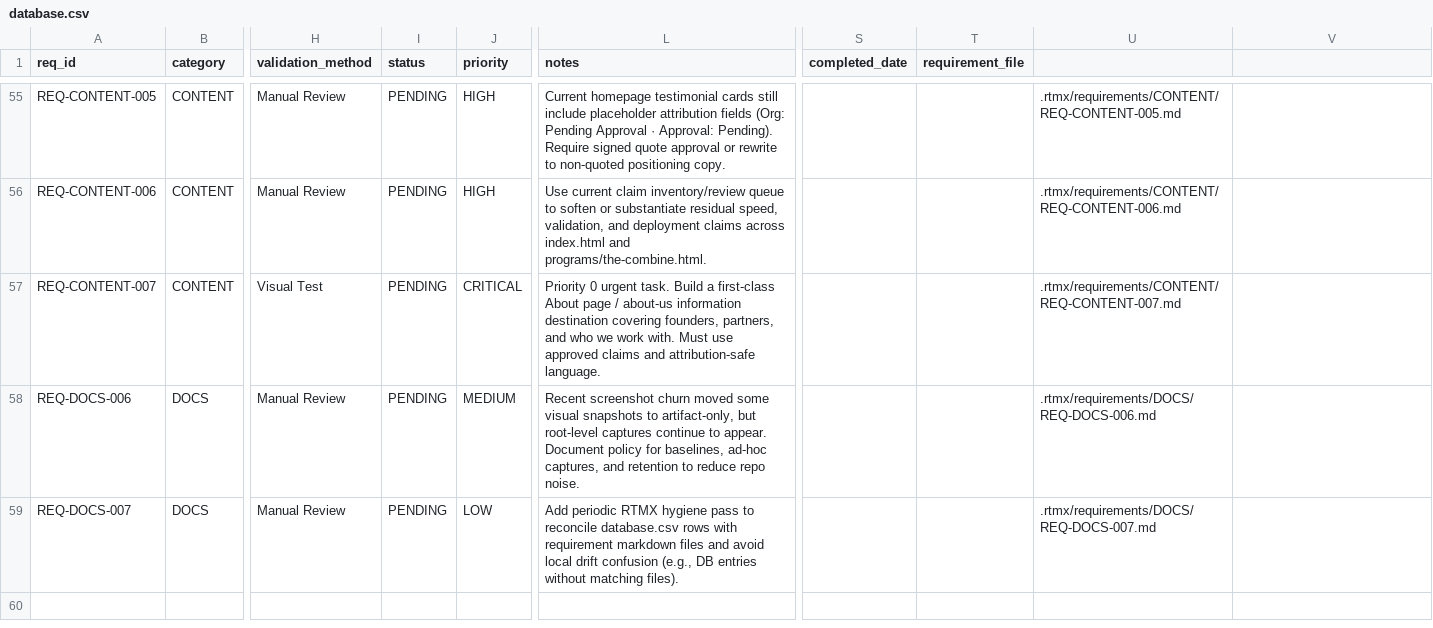
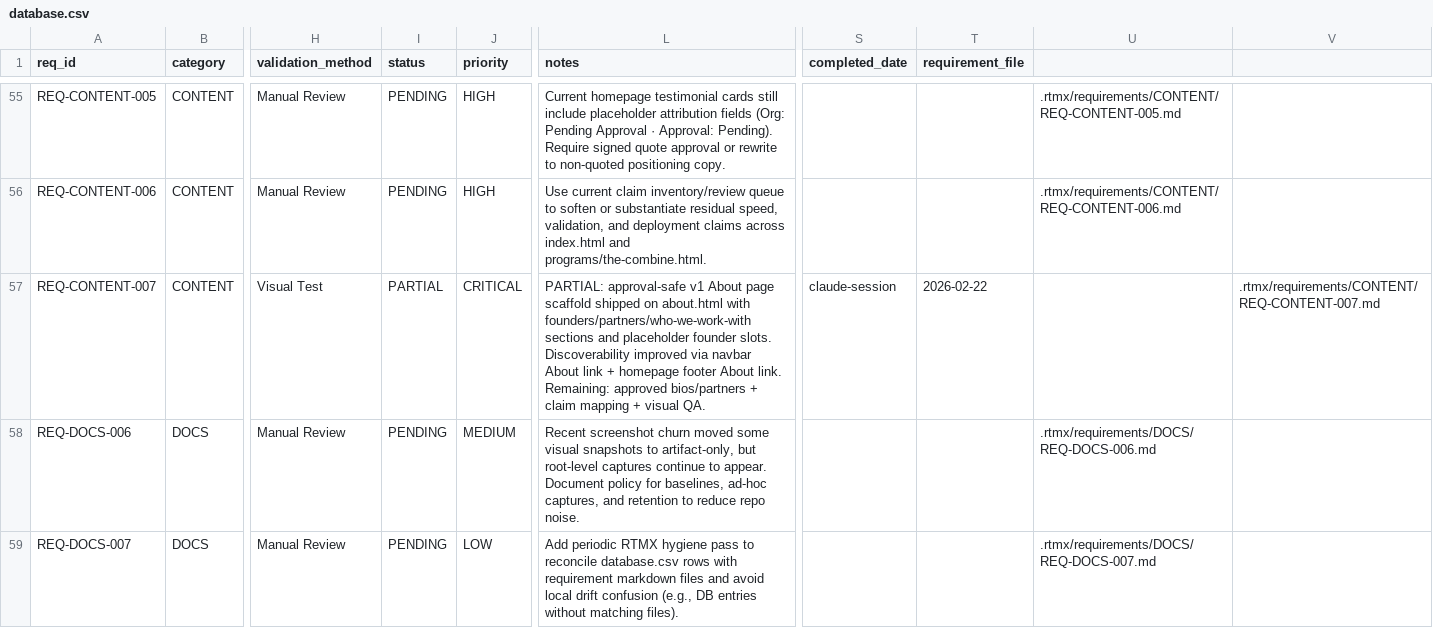
Before and after one commit to m4ndolore/mc_site, a CSV file: .rtmx/database.csv, drawn as a sheet; only a part is shown, gaps mark what is left out; the diff names each change by its address in the sheet, - before the commit and + after, or states it on an @@ line.

Commit message:
feat(about): ship approval-safe about page v1 scaffold

```diff
--- a/.rtmx/database.csv
+++ b/.rtmx/database.csv
-I57 (status): PENDING
+I57 (status): PARTIAL
-L57 (notes): Priority 0 urgent task. Build a first-class About page / about-us information destination covering founders, partners, and who we work with. Must use approved claims and attribution-safe language.
+L57 (notes): PARTIAL: approval-safe v1 About page scaffold shipped on about.html with founders/partners/who-we-work-with sections and placeholder founder slots. Discoverability improved via navbar About link + homepage footer About link. Remaining: approved bios/partners + claim mapping + visual QA.
-S57 (completed_date): (empty)
+S57 (completed_date): claude-session
-T57 (requirement_file): (empty)
+T57 (requirement_file): 2026-02-22
-U57: .rtmx/requirements/CONTENT/REQ-CONTENT-007.md
+U57: (empty)
-V57: (empty)
+V57: .rtmx/requirements/CONTENT/REQ-CONTENT-007.md
```
Also changed, not shown: 4 other files.
